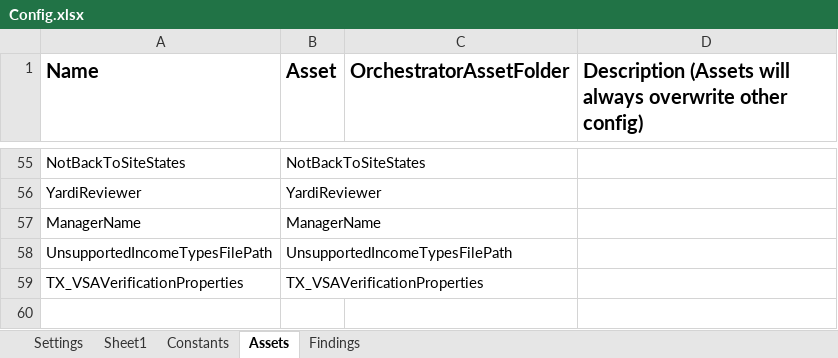
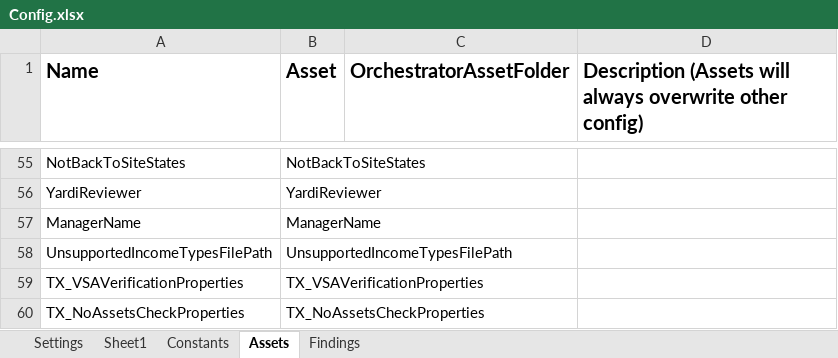
Before and after one commit to Dominiuminc/Application-Review-Process_Performer, an Excel workbook: Data/Config.xlsx, sheet Assets, drawn as a sheet; only a part is shown, gaps mark what is left out; values as stored, in another font and other column widths than the file's, no borders; the diff names each change by its address in the sheet, - before the commit and + after, or states it on an @@ line.

```diff
--- a/Data/Config.xlsx (sheet Assets)
+++ b/Data/Config.xlsx (sheet Assets)
+row 60: TX_NoAssetsCheckProperties | TX_NoAssetsCheckProperties
```
Also changed, not shown: 4 other files.
